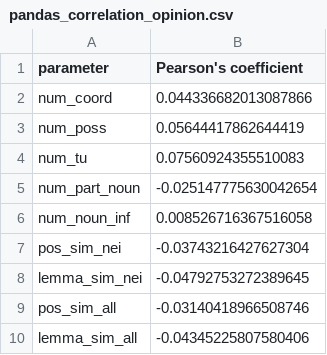
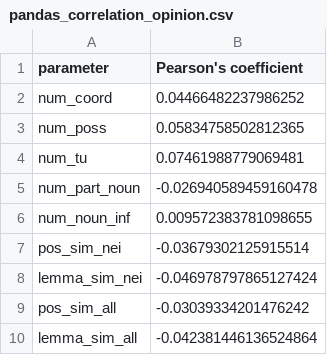
Before and after one commit to DukeNukem4ever/HSE_Diplom_2021, a CSV file: correlation/pandas_correlation_opinion.csv, drawn as a sheet.

```diff
--- a/correlation/pandas_correlation_opinion.csv
+++ b/correlation/pandas_correlation_opinion.csv
@@ -1,10 +1,10 @@
 parameter,Pearson's coefficient
-num_coord,0.044336682013087866
-num_poss,0.05644417862644419
-num_tu,0.07560924355510083
-num_part_noun,-0.025147775630042654
-num_noun_inf,0.008526716367516058
-pos_sim_nei,-0.03743216427627304
-lemma_sim_nei,-0.04792753272389645
-pos_sim_all,-0.03140418966508746
-lemma_sim_all,-0.04345225807580406
+num_coord,0.04466482237986252
+num_poss,0.05834758502812365
+num_tu,0.07461988779069481
+num_part_noun,-0.026940589459160478
+num_noun_inf,0.009572383781098655
+pos_sim_nei,-0.03679302125915514
+lemma_sim_nei,-0.046978797865127424
+pos_sim_all,-0.03039334201476242
+lemma_sim_all,-0.042381446136524864
```
Also changed, not shown: correlation/numpy_correlation_both.csv, correlation/numpy_correlation_opinion.csv, 10 other files.
